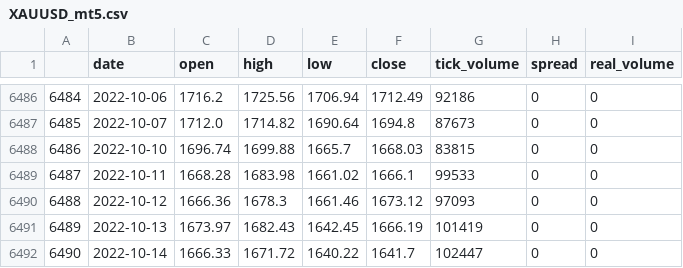
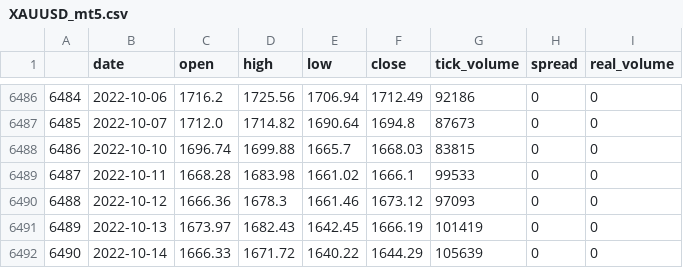
Before and after one commit to jaybfn/Gold_Price_Forecasting, a CSV file: data/XAUUSD_mt5.csv, drawn as a sheet; only a part is shown, gaps mark what is left out.

Commit message:
data upto 16th October 2022

```diff
--- a/data/XAUUSD_mt5.csv
+++ b/data/XAUUSD_mt5.csv
@@ -6491,2 +6491,2 @@
 6489,2022-10-13,1673.97,1682.43,1642.45,1666.19,101419,0,0
-6490,2022-10-14,1666.33,1671.72,1640.22,1641.7,102447,0,0
+6490,2022-10-14,1666.33,1671.72,1640.22,1644.29,105639,0,0
```
